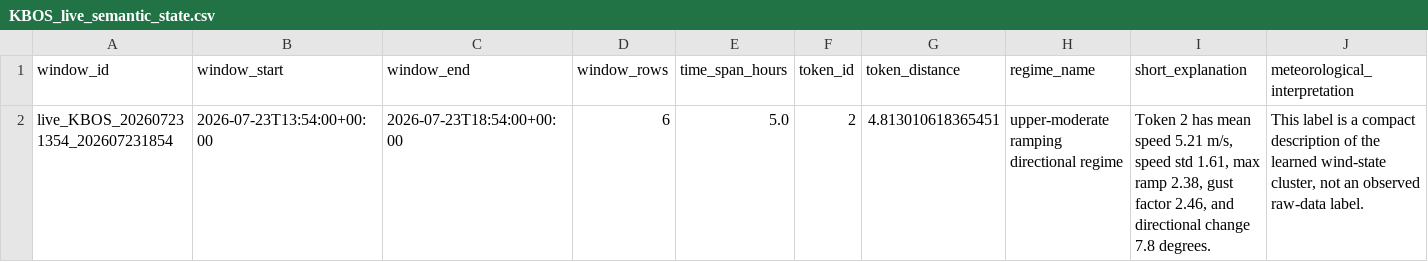
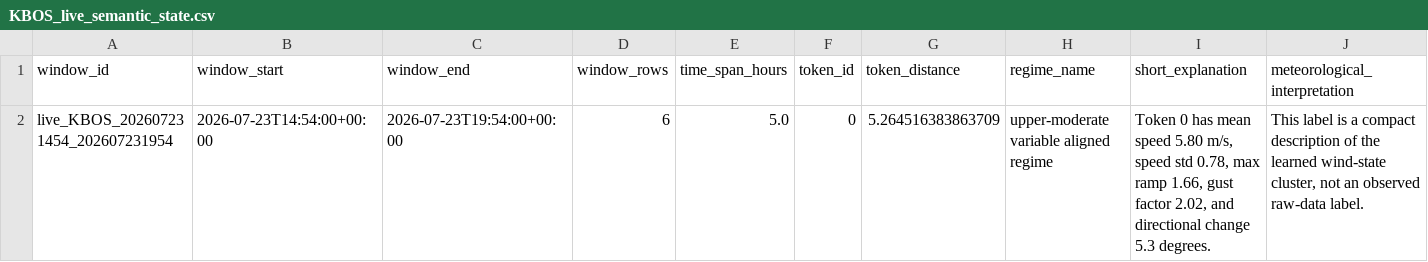
Before and after one commit to nayanananto/wind_live_hitl, a CSV file: data/live/semantic_states/KBOS_live_semantic_state.csv, drawn as a sheet; only a part is shown; removed rows and columns are numbered as before the commit, all else as after; rows hold the shown columns only; the diff names each change by its address in the sheet, - before the commit and + after, or states it on an @@ line.

```diff
--- a/data/live/semantic_states/KBOS_live_semantic_state.csv
+++ b/data/live/semantic_states/KBOS_live_semantic_state.csv
-row 2: live_KBOS_202607231354_202607231854 | 2026-07-23T13:54:00+00:00 | 2026-07-23T18:54:00+00:00 | 6 | 5.0 | 2 | 4.813010618365451 | upper-moderate ramping directional regime | Token 2 has mean speed 5.21 m/s, speed std 1.61, max ramp 2.38, gust factor 2.46, and directional change 7.8 degrees. | This label is a compact description of the learned wind-state cluster, not an observed raw-data label.
+row 2: live_KBOS_202607231454_202607231954 | 2026-07-23T14:54:00+00:00 | 2026-07-23T19:54:00+00:00 | 6 | 5.0 | 0 | 5.264516383863709 | upper-moderate variable aligned regime | Token 0 has mean speed 5.80 m/s, speed std 0.78, max ramp 1.66, gust factor 2.02, and directional change 5.3 degrees. | This label is a compact description of the learned wind-state cluster, not an observed raw-data label.
```
Also changed, not shown: data/live/aviationweather_metar/KBOS/metar_live.csv, 3 other files.
